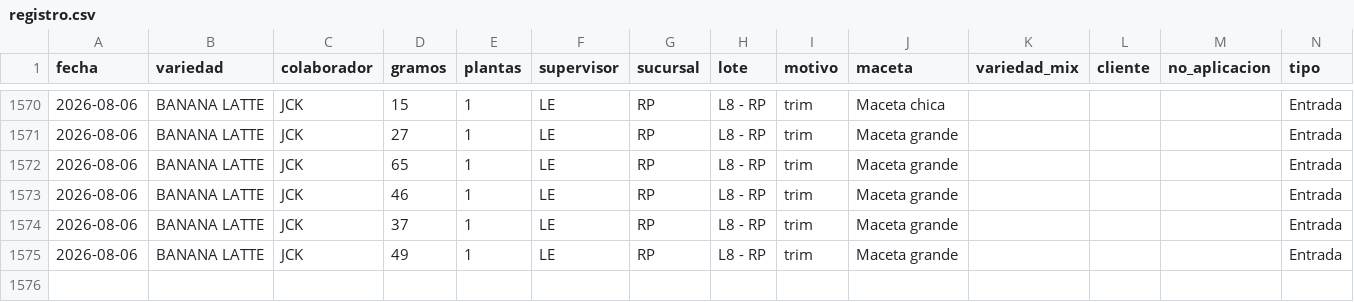
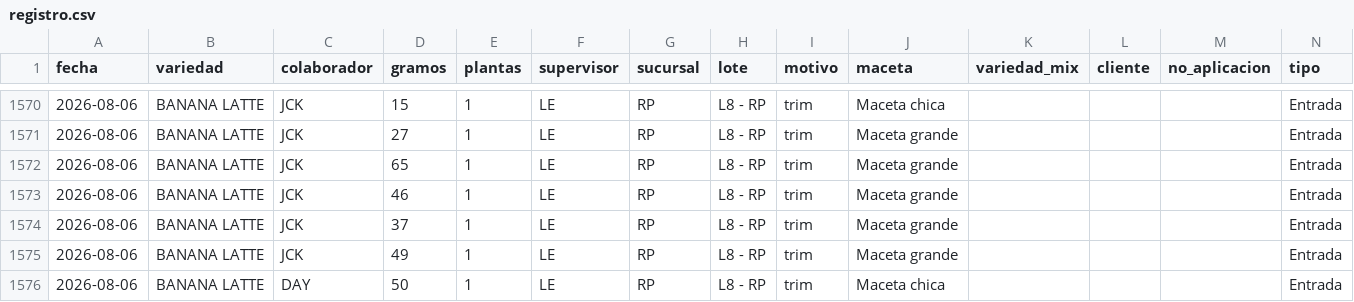
Before and after one commit to ALi3naTEd0/entradas_salidas, a CSV file: registro.csv, drawn as a sheet; only a part is shown, gaps mark what is left out; the diff names each change by its address in the sheet, - before the commit and + after, or states it on an @@ line.

Commit message:
Actualización registro 2026-08-14 10:28

```diff
--- a/registro.csv
+++ b/registro.csv
+row 1576: 2026-08-06 | BANANA LATTE | DAY | 50 | 1 | LE | RP | L8 - RP | trim | Maceta chica |  |  |  | Entrada
```
